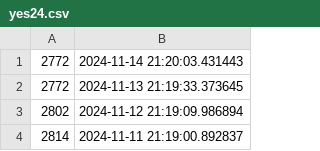
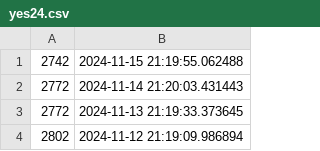
Before and after one commit to CubeDr/sales-point, a CSV file: yes24.csv, drawn as a sheet; only a part is shown; the shorter side is filled out with more unchanged rows.

Commit message:
Update yes24 sales point

```diff
--- a/yes24.csv
+++ b/yes24.csv
@@ -1 +1,2 @@
+2742, 2024-11-15 21:19:55.062488
 2772, 2024-11-14 21:20:03.431443
```
